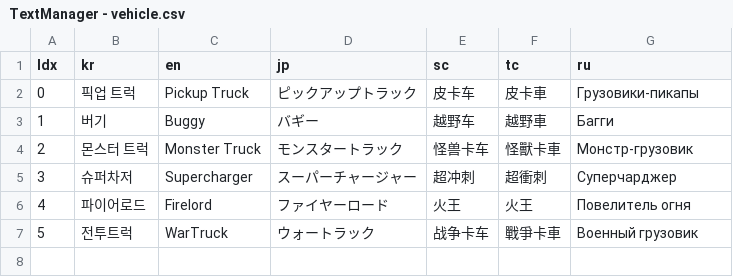
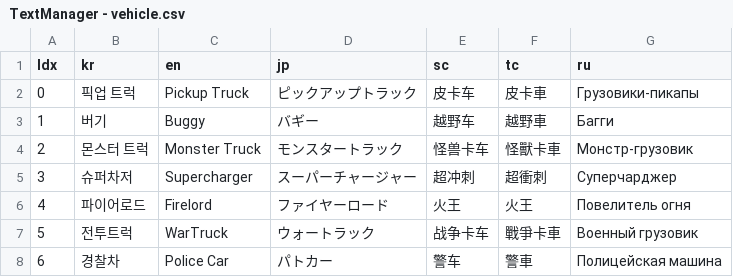
Before and after one commit to thebottlecor/Zompizza, a CSV file: Assets/StreamingAssets/TextManager - vehicle.csv, drawn as a sheet; the diff names each change by its address in the sheet, - before the commit and + after, or states it on an @@ line.

```diff
--- a/Assets/StreamingAssets/TextManager - vehicle.csv
+++ b/Assets/StreamingAssets/TextManager - vehicle.csv
+row 8: 6 | 경찰차 | Police Car | パトカー | 警车 | 警車 | Полицейская машина
```
Also changed, not shown: Assets/StreamingAssets/TextManager - common.csv, Assets/StreamingAssets/TextManager - research.csv, 20 other files.
